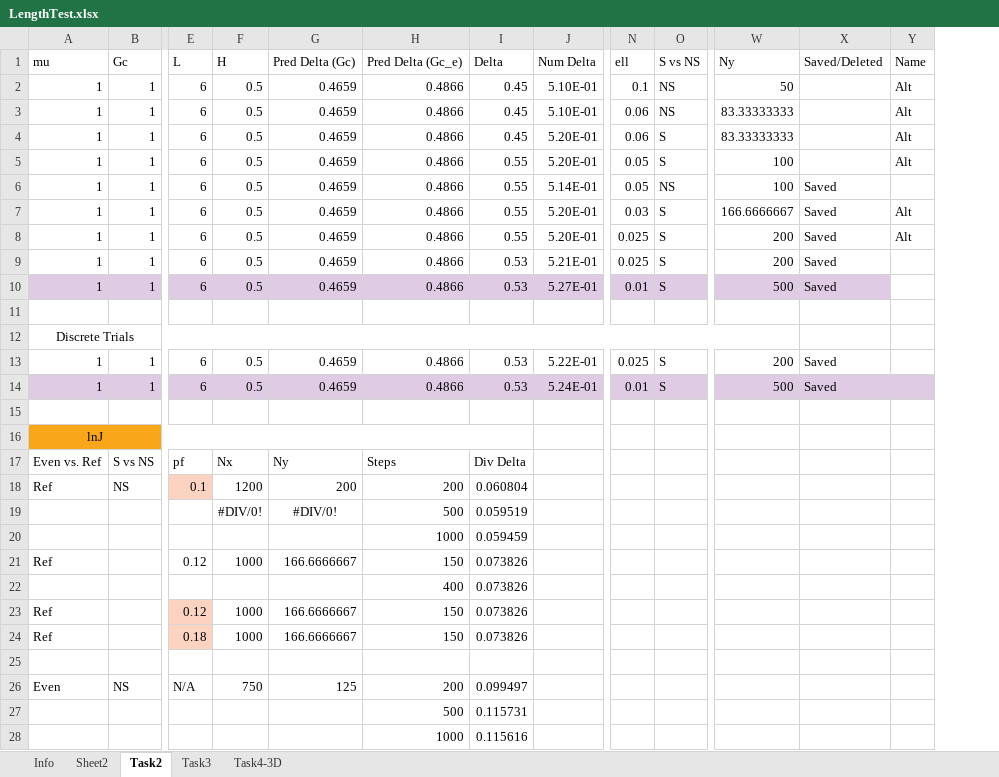
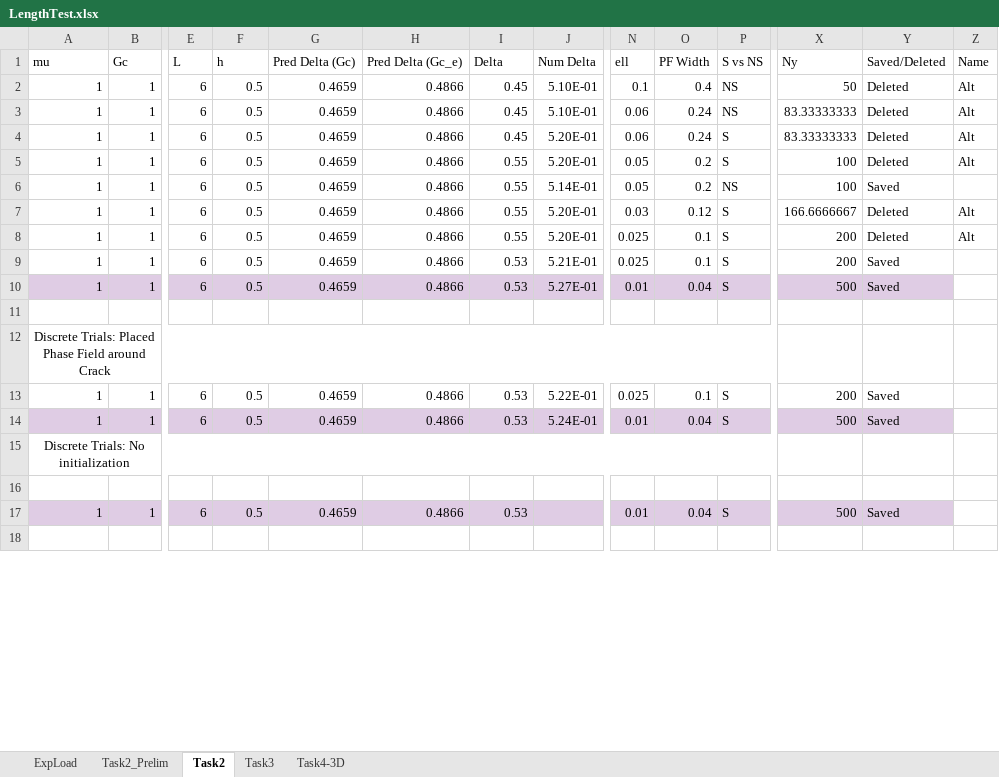
Before and after one commit to idaang267/FEniCS, an Excel workbook: Phase_Field_Fracture/LengthTest.xlsx, sheet Task2, drawn as a sheet; only a part is shown, gaps mark what is left out; values as stored, in another font and other column widths than the file's, no borders; removed rows and columns are numbered as before the commit, all else as after; rows hold the shown columns only; the diff covers the shown part only; the diff names each change by its address in the sheet, - before the commit and + after, or states it on an @@ line.

```diff
--- a/Phase_Field_Fracture/LengthTest.xlsx (sheet Task2)
+++ b/Phase_Field_Fracture/LengthTest.xlsx (sheet Task2)
-sheet tab: Info
+sheet tab: ExpLoad
-sheet tab: Sheet2
+sheet tab: Task2_Prelim
+column O (PF Width), rows 2-14: 0.4 | 0.24 | 0.24 | 0.2 | 0.2 | 0.12 | 0.1 | 0.1 | 0.04 |  |  | 0.1 | 0.04
-F1: H
+F1: h
-Y2:Y5 (Saved/Deleted): (empty)
+Y2:Y5 (Saved/Deleted): Deleted
-Y7:Y8 (Saved/Deleted): Saved
+Y7:Y8 (Saved/Deleted): Deleted
-A12 (mu): Discrete Trials
+A12 (mu): Discrete Trials: Placed Phase Field around Crack
-A12:W12 merged
+A12:W12 merged
-Z14 fill: #DFCCE4
+Z14 fill: none
+row 15: Discrete Trials: No initialization
-row 16: lnJ
-row 17: Even vs. Ref | S vs NS | pf | Nx | Ny | Steps | Div Delta
-row 18: Ref | NS | 0.1 | 1200 | 200 | 200 | 0.060804
-row 19:  |  |  | #DIV/0! | #DIV/0! | 500 | 0.059519
-row 20:  |  |  |  |  | 1000 | 0.059459
-row 21: Ref |  | 0.12 | 1000 | 166.6666667 | 150 | 0.073826
-row 22:  |  |  |  |  | 400 | 0.073826
-row 23: Ref |  | 0.12 | 1000 | 166.6666667 | 150 | 0.073826
-row 24: Ref |  | 0.18 | 1000 | 166.6666667 | 150 | 0.073826
+row 17: 1 | 1 | 6 | 0.5 | 0.4659 | 0.4866 | 0.53 |  | 0.01 | 0.04 | S | 500 | Saved
-row 26: Even | NS | N/A | 750 | 125 | 200 | 0.099497
-row 27:  |  |  |  |  | 500 | 0.115731
-row 28:  |  |  |  |  | 1000 | 0.115616
```
Also changed, not shown: 12 removed rows, 69 edited cells and merged cells elsewhere in this sheet, sheet ExpLoad, sheet Task2_Prelim, sheet Task4-3D, sheet Task3, formulas that keep their value, charts or pictures, 38 other files.
